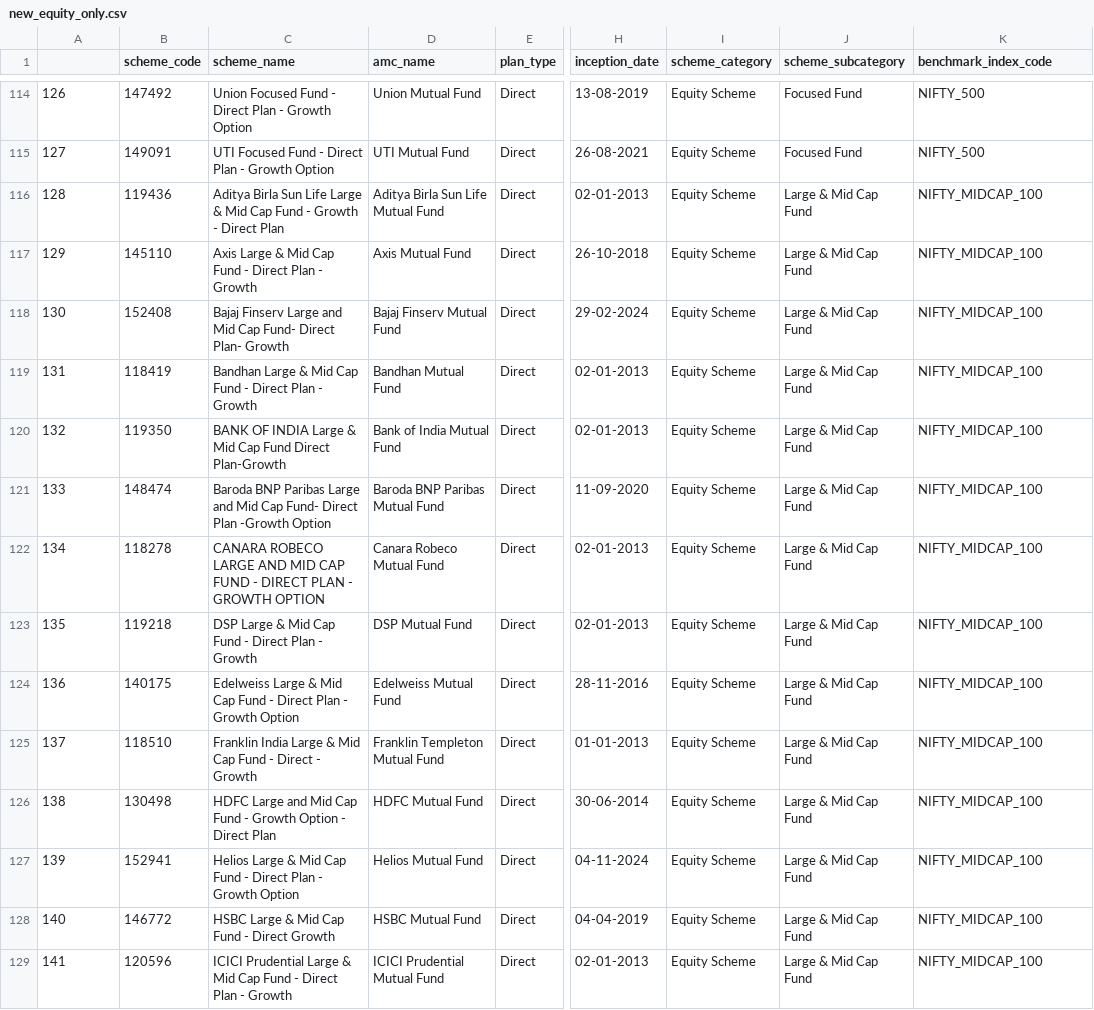
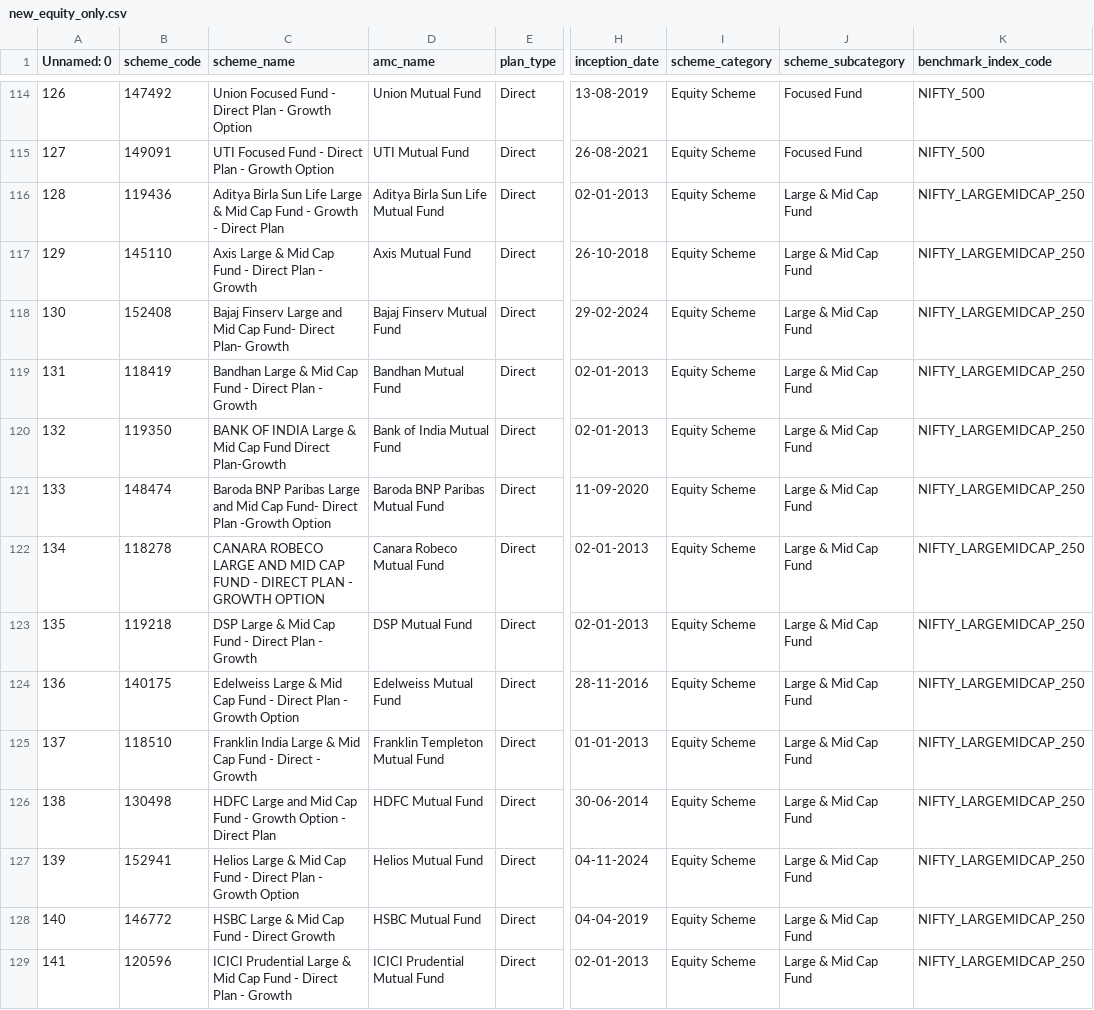
Before and after one commit to prp20/Nivesh-Platform, a CSV file: backend/data/new_equity_only.csv, drawn as a sheet; only a part is shown, gaps mark what is left out; the diff covers the shown part only; the diff names each change by its address in the sheet, - before the commit and + after, or states it on an @@ line.

```diff
--- a/backend/data/new_equity_only.csv
+++ b/backend/data/new_equity_only.csv
-A1: (empty)
+A1: Unnamed: 0
-K116:K129 (benchmark_index_code): NIFTY_MIDCAP_100
+K116:K129 (benchmark_index_code): NIFTY_LARGEMIDCAP_250
```
Also changed, not shown: 157 edited cells elsewhere in this file, 17 other files.
